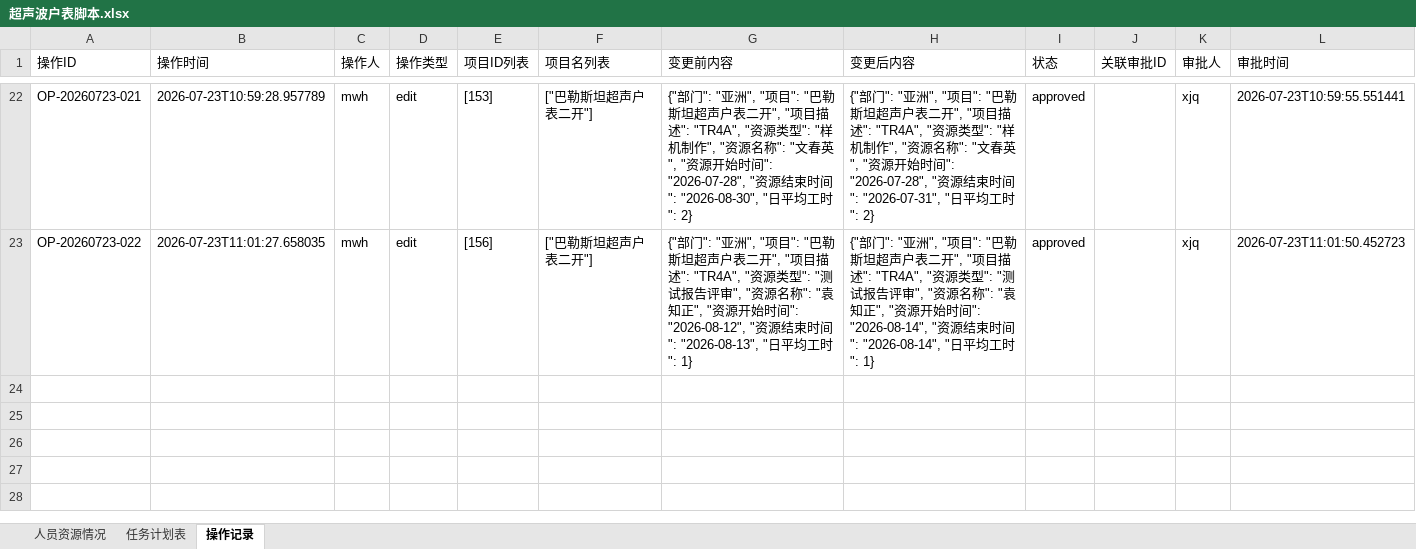
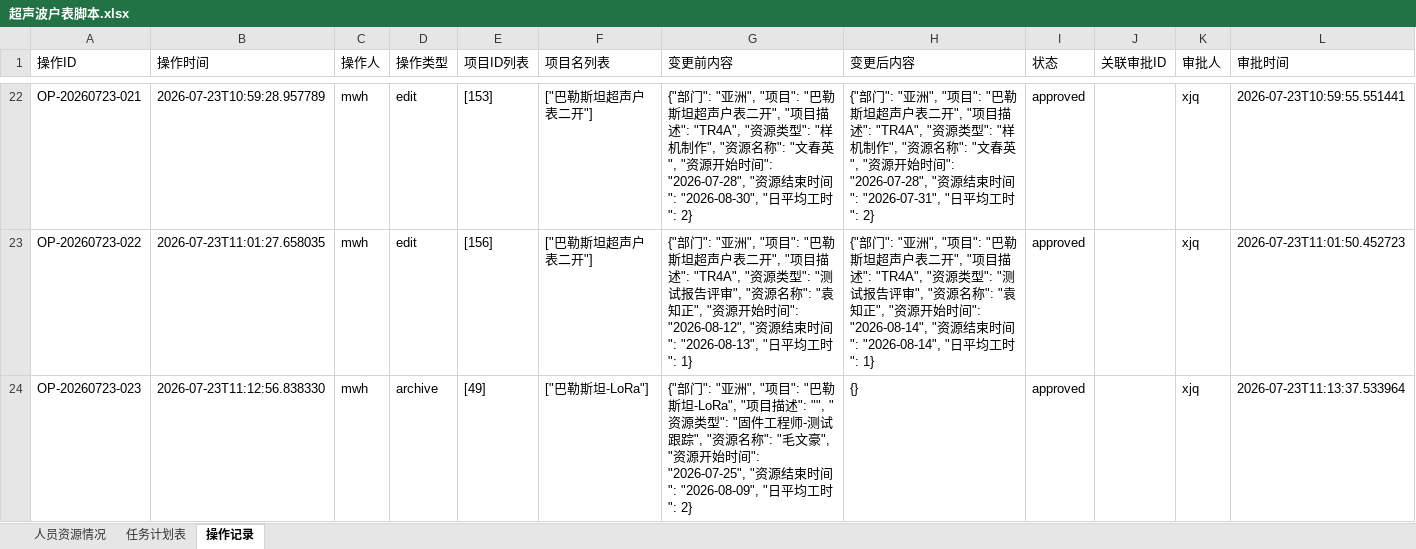
Before and after one commit to kill-Japanese/report-check, an Excel workbook: 超声波户表脚本.xlsx, sheet 操作记录, drawn as a sheet; only a part is shown, gaps mark what is left out; values as stored, in another font and other column widths than the file's, no borders; the diff names each change by its address in the sheet, - before the commit and + after, or states it on an @@ line.

Commit message:
[API同步] xjq通过审批OP-20260723-023 - 2026-07-23 11:13:48

```diff
--- a/超声波户表脚本.xlsx (sheet 操作记录)
+++ b/超声波户表脚本.xlsx (sheet 操作记录)
+row 24: OP-20260723-023 | 2026-07-23T11:12:56.838330 | mwh | archive | [49] | ["巴勒斯坦-LoRa"] | {"部门": "亚洲", "项目": "巴勒斯坦-LoRa", "项目描述": "", "资源类型": "固件工程师-测试跟踪", "资源名称": "毛文豪", "资源开始时间": "2026-07-25", "资源结束时间": "2026-08-09", "日平均工时": 2} | {} | approved |  | xjq | 2026-07-23T11:13:37.533964
```
Also changed, not shown: sheet 任务计划表.
